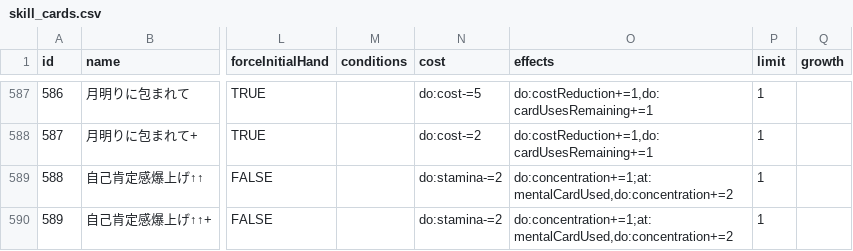
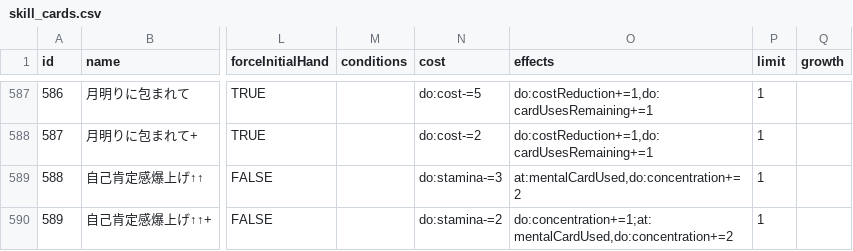
Before and after one commit to surisuririsu/gakumas-tools, a CSV file: packages/gakumas-data/csv/skill_cards.csv, drawn as a sheet; only a part is shown, gaps mark what is left out; the diff names each change by its address in the sheet, - before the commit and + after, or states it on an @@ line.

```diff
--- a/packages/gakumas-data/csv/skill_cards.csv
+++ b/packages/gakumas-data/csv/skill_cards.csv
-N589 (cost): do:stamina-=2
+N589 (cost): do:stamina-=3
-O589 (effects): do:concentration+=1;at:mentalCardUsed,do:concentration+=2
+O589 (effects): at:mentalCardUsed,do:concentration+=2
```
Also changed, not shown: packages/gakumas-data/csv/p_items.csv, 19 other files.
